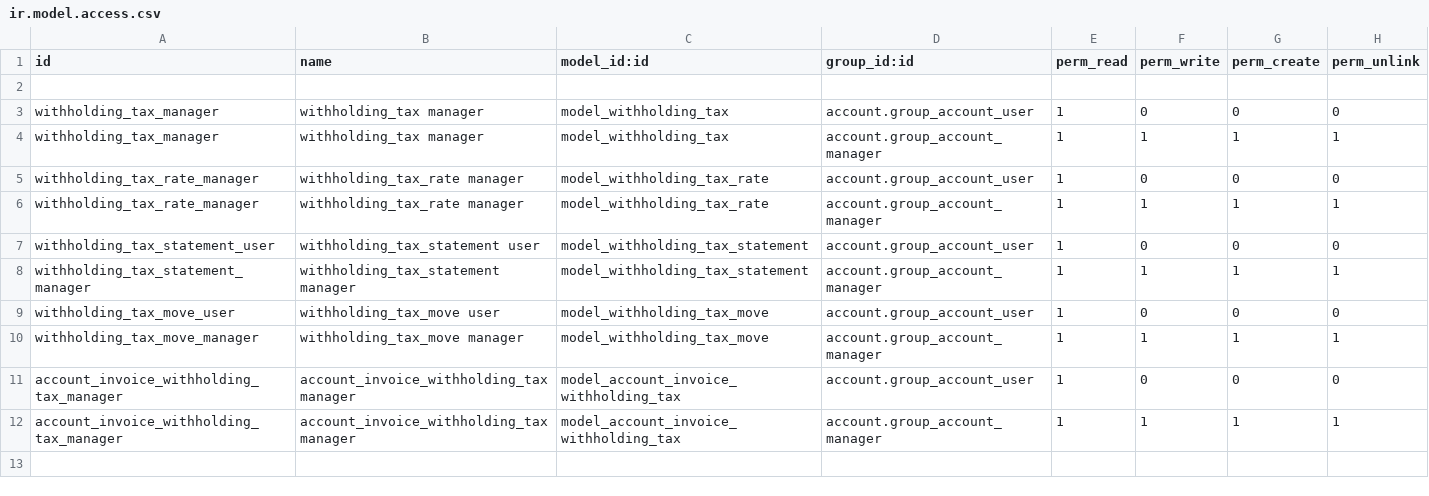
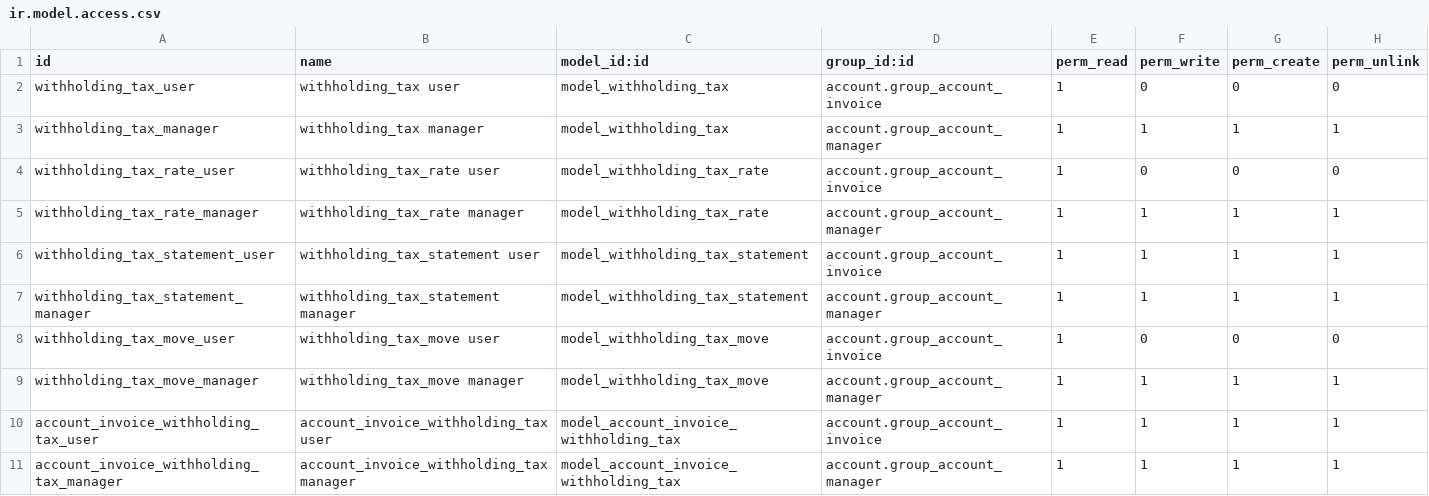
Before and after one commit to OCA/l10n-italy, a CSV file: l10n_it_withholding_tax/security/ir.model.access.csv, drawn as a sheet.

Commit message:
FIX l10n_it_withholding_tax
odoo/tools/translate.py", line 539, in next
    raise Exception("malformed file: bad line: %s" % line)
Exception: malformed file: bad line: # * l10n_it_withholding_tax

Restore l10n_it_withholding_tax_payment/i18n/lt.po

FIX l10n_it_withholding_tax: invoicing user can't open nor create invoices with wh tax

```diff
--- a/l10n_it_withholding_tax/security/ir.model.access.csv
+++ b/l10n_it_withholding_tax/security/ir.model.access.csv
@@ -1,12 +1,11 @@
 "id","name","model_id:id","group_id:id","perm_read","perm_write","perm_create","perm_unlink"
-
-withholding_tax_manager,withholding_tax manager,model_withholding_tax,account.group_account_user,1,0,0,0
+withholding_tax_user,withholding_tax user,model_withholding_tax,account.group_account_invoice,1,0,0,0
 withholding_tax_manager,withholding_tax manager,model_withholding_tax,account.group_account_manager,1,1,1,1
-withholding_tax_rate_manager,withholding_tax_rate manager,model_withholding_tax_rate,account.group_account_user,1,0,0,0
+withholding_tax_rate_user,withholding_tax_rate user,model_withholding_tax_rate,account.group_account_invoice,1,0,0,0
 withholding_tax_rate_manager,withholding_tax_rate manager,model_withholding_tax_rate,account.group_account_manager,1,1,1,1
-withholding_tax_statement_user,withholding_tax_statement user,model_withholding_tax_statement,account.group_account_user,1,0,0,0
+withholding_tax_statement_user,withholding_tax_statement user,model_withholding_tax_statement,account.group_account_invoice,1,1,1,1
 withholding_tax_statement_manager,withholding_tax_statement manager,model_withholding_tax_statement,account.group_account_manager,1,1,1,1
-withholding_tax_move_user,withholding_tax_move user,model_withholding_tax_move,account.group_account_user,1,0,0,0
+withholding_tax_move_user,withholding_tax_move user,model_withholding_tax_move,account.group_account_invoice,1,0,0,0
 withholding_tax_move_manager,withholding_tax_move manager,model_withholding_tax_move,account.group_account_manager,1,1,1,1
-account_invoice_withholding_tax_manager,account_invoice_withholding_tax manager,model_account_invoice_withholding_tax,account.group_account_user,1,0,0,0
+account_invoice_withholding_tax_user,account_invoice_withholding_tax user,model_account_invoice_withholding_tax,account.group_account_invoice,1,1,1,1
 account_invoice_withholding_tax_manager,account_invoice_withholding_tax manager,model_account_invoice_withholding_tax,account.group_account_manager,1,1,1,1
```
Also changed, not shown: 4 other files.
